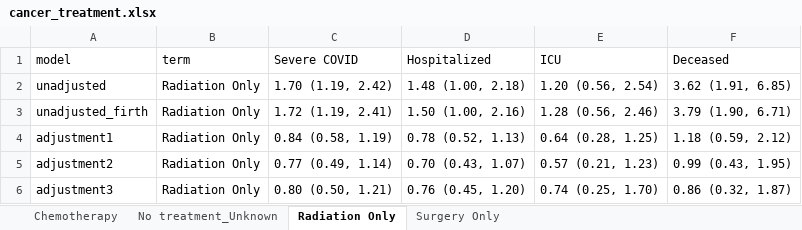
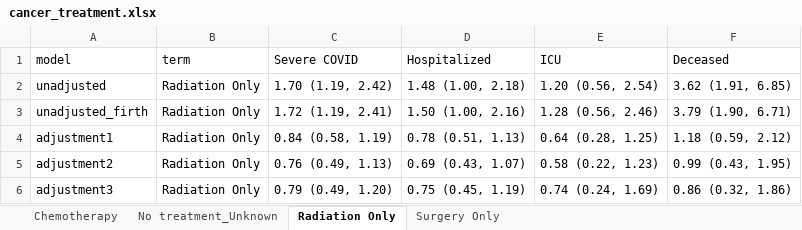
Before and after one commit to umich-cphds/cancer_covid, an Excel workbook: objects/cancer_treatment.xlsx, sheet Radiation Only, drawn as a sheet; values as stored, in another font and other column widths than the file's, no borders; the diff names each change by its address in the sheet, - before the commit and + after, or states it on an @@ line.

```diff
--- a/objects/cancer_treatment.xlsx (sheet Radiation Only)
+++ b/objects/cancer_treatment.xlsx (sheet Radiation Only)
-D4 (Hospitalized): 0.78 (0.52, 1.13)
+D4 (Hospitalized): 0.78 (0.51, 1.13)
-C5 (Severe COVID): 0.77 (0.49, 1.14)
+C5 (Severe COVID): 0.76 (0.49, 1.13)
-D5 (Hospitalized): 0.70 (0.43, 1.07)
+D5 (Hospitalized): 0.69 (0.43, 1.07)
-E5 (ICU): 0.57 (0.21, 1.23)
+E5 (ICU): 0.58 (0.22, 1.23)
-C6 (Severe COVID): 0.80 (0.50, 1.21)
+C6 (Severe COVID): 0.79 (0.49, 1.20)
-D6 (Hospitalized): 0.76 (0.45, 1.20)
+D6 (Hospitalized): 0.75 (0.45, 1.19)
-E6 (ICU): 0.74 (0.25, 1.70)
+E6 (ICU): 0.74 (0.24, 1.69)
-F6 (Deceased): 0.86 (0.32, 1.87)
+F6 (Deceased): 0.86 (0.32, 1.86)
```
Also changed, not shown: sheet Chemotherapy, sheet Surgery Only, sheet No treatment_Unknown, objects/cancer_type.xlsx, objects/no_heme_treatment.xlsx, 32 other files.
